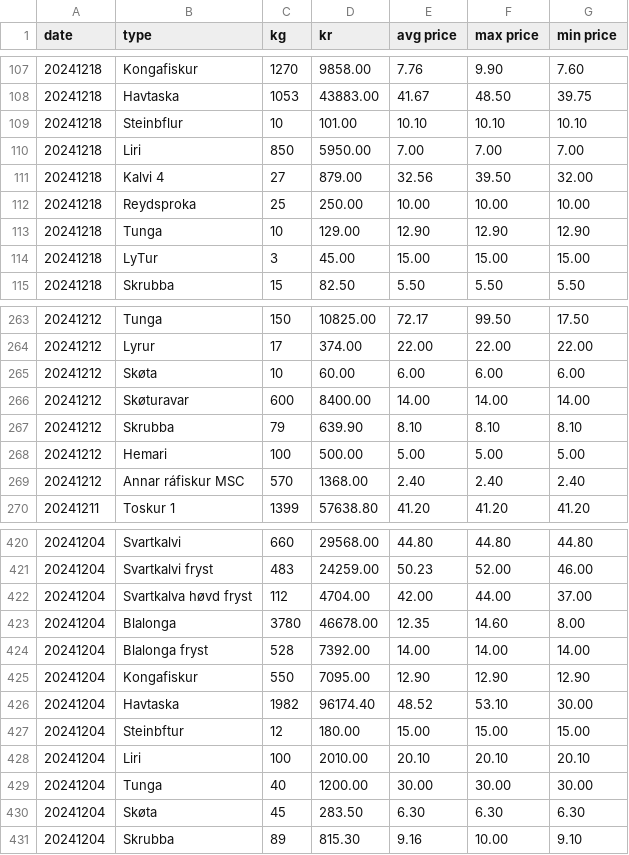
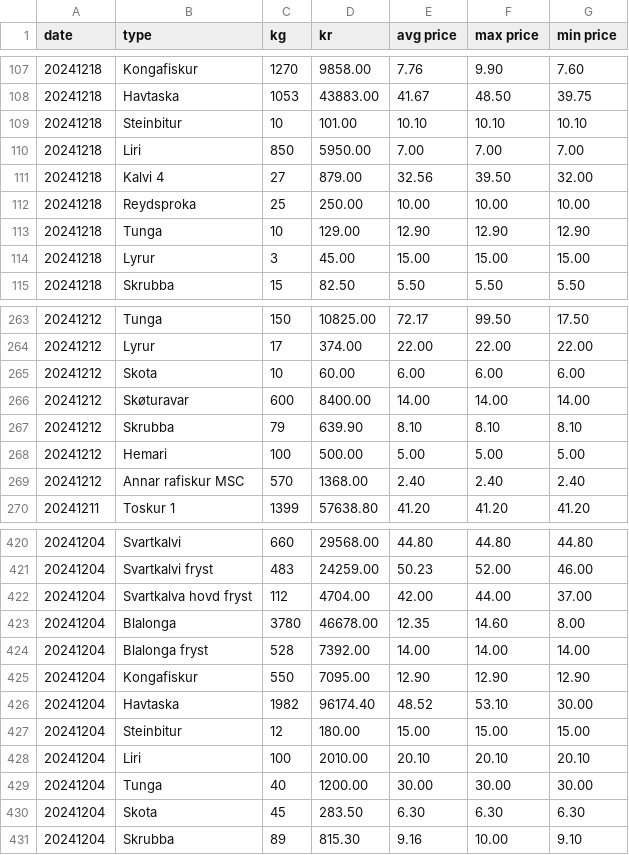
Before and after one commit to bardurt/fmffo, a CSV file: data/fmf2024.csv, drawn as a sheet; only a part is shown, gaps mark what is left out; the diff covers the shown part only.

```diff
--- a/data/fmf2024.csv
+++ b/data/fmf2024.csv
@@ -108,3 +108,3 @@ date,type,kg,kr,avg price,max price,min price
 20241218,Havtaska,1053,43883.00,41.67,48.50,39.75
-20241218,Steinbflur,10,101.00,10.10,10.10,10.10
+20241218,Steinbitur,10,101.00,10.10,10.10,10.10
 20241218,Liri,850,5950.00,7.00,7.00,7.00
@@ -113,3 +113,3 @@ date,type,kg,kr,avg price,max price,min price
 20241218,Tunga,10,129.00,12.90,12.90,12.90
-20241218,LyTur,3,45.00,15.00,15.00,15.00
+20241218,Lyrur,3,45.00,15.00,15.00,15.00
 20241218,Skrubba,15,82.50,5.50,5.50,5.50
@@ -264,3 +264,3 @@ date,type,kg,kr,avg price,max price,min price
 20241212,Lyrur,17,374.00,22.00,22.00,22.00
-20241212,Skøta,10,60.00,6.00,6.00,6.00
+20241212,Skota,10,60.00,6.00,6.00,6.00
 20241212,Skøturavar,600,8400.00,14.00,14.00,14.00
@@ -268,3 +268,3 @@ date,type,kg,kr,avg price,max price,min price
 20241212,Hemari,100,500.00,5.00,5.00,5.00
-20241212,Annar ráfiskur MSC,570,1368.00,2.40,2.40,2.40
+20241212,Annar rafiskur MSC,570,1368.00,2.40,2.40,2.40
 20241211,Toskur 1,1399,57638.80,41.20,41.20,41.20
@@ -421,3 +421,3 @@ date,type,kg,kr,avg price,max price,min price
 20241204,Svartkalvi fryst,483,24259.00,50.23,52.00,46.00
-20241204,Svartkalva høvd fryst,112,4704.00,42.00,44.00,37.00
+20241204,Svartkalva hovd fryst,112,4704.00,42.00,44.00,37.00
 20241204,Blalonga,3780,46678.00,12.35,14.60,8.00
@@ -426,6 +426,6 @@ date,type,kg,kr,avg price,max price,min price
 20241204,Havtaska,1982,96174.40,48.52,53.10,30.00
-20241204,Steinbftur,12,180.00,15.00,15.00,15.00
+20241204,Steinbitur,12,180.00,15.00,15.00,15.00
 20241204,Liri,100,2010.00,20.10,20.10,20.10
 20241204,Tunga,40,1200.00,30.00,30.00,30.00
-20241204,Skøta,45,283.50,6.30,6.30,6.30
+20241204,Skota,45,283.50,6.30,6.30,6.30
 20241204,Skrubba,89,815.30,9.16,10.00,9.10
```
Also changed, not shown: 42 edited cells elsewhere in this file, data/fmf2025.csv, 4 other files.
